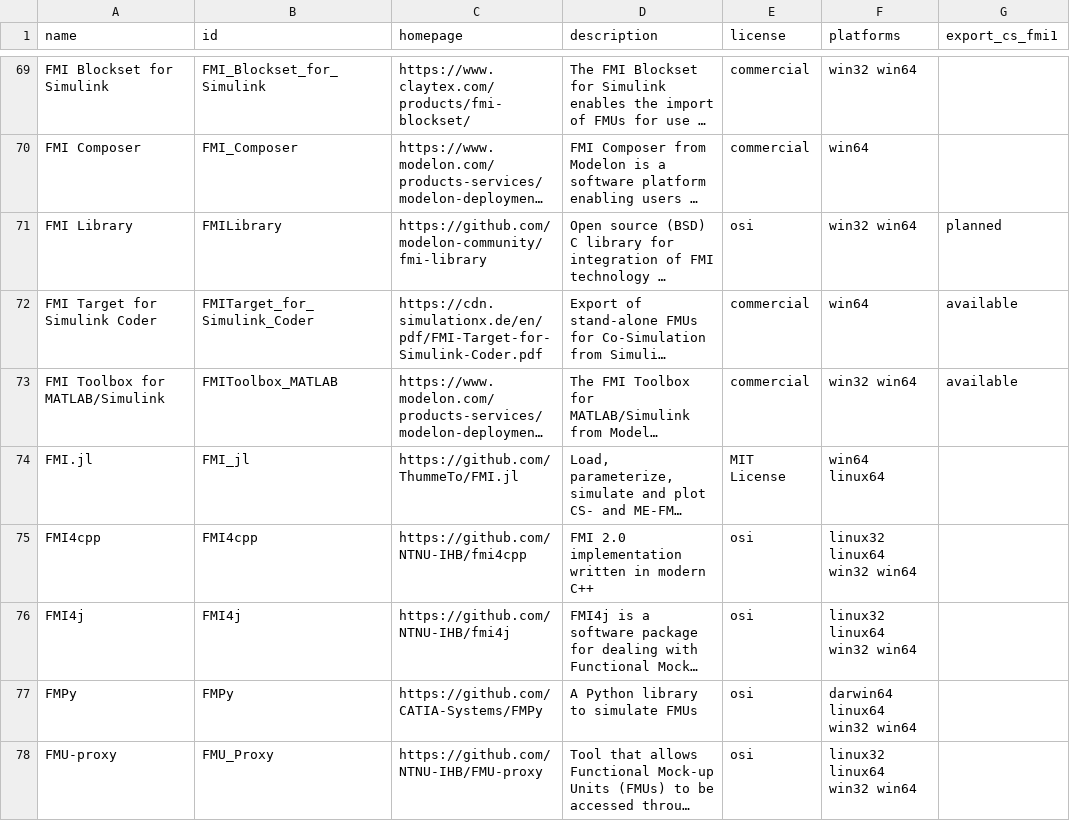
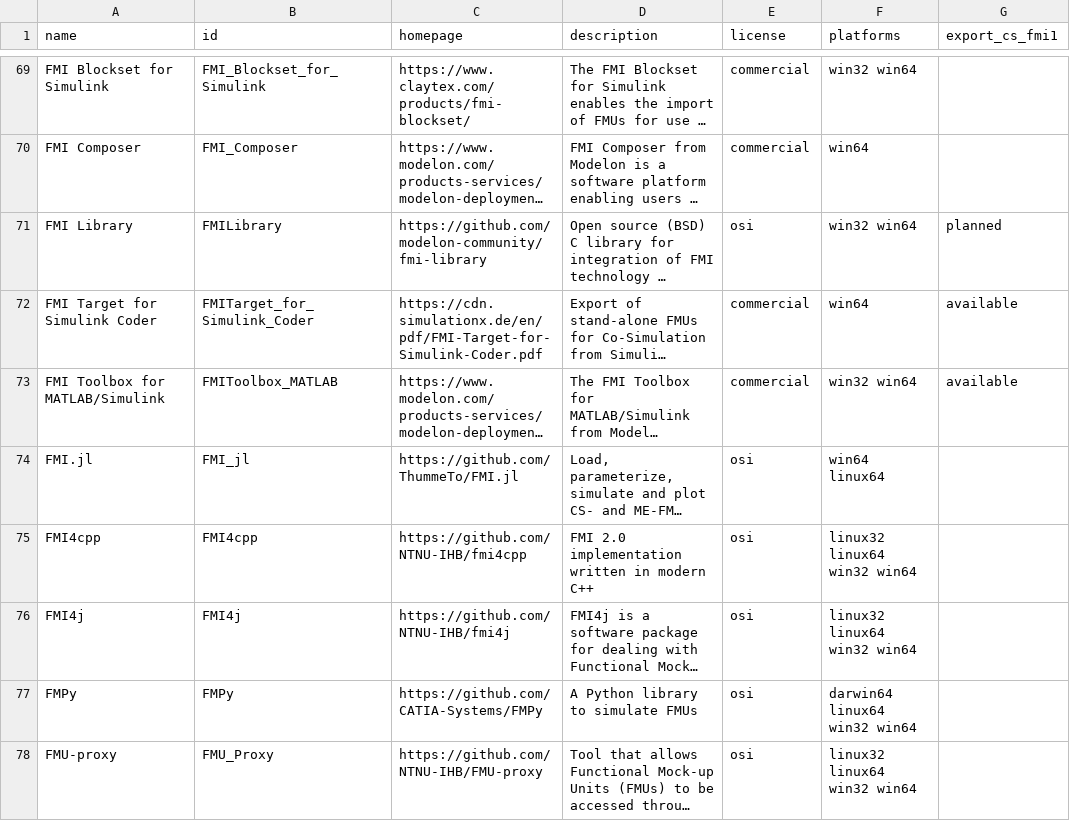
Before and after one commit to modelica/fmi-standard.org, a CSV file: _data/tools.csv, drawn as a sheet; only a part is shown, gaps mark what is left out; long unchanged cells end in …; the diff names each change by its address in the sheet, - before the commit and + after, or states it on an @@ line.

Commit message:
Update tools.csv
changed license from MIT to osi

```diff
--- a/_data/tools.csv
+++ b/_data/tools.csv
-E74 (license): MIT License
+E74 (license): osi
```
